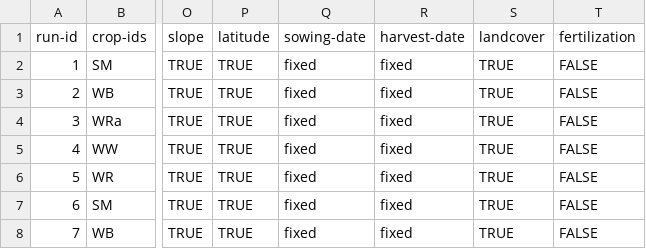
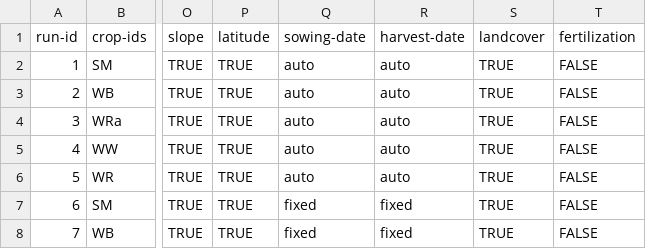
Before and after one commit to zalf-rpm/CC_germany, a CSV file: monica-data/data/projects/monica-germany/sim_setups_climate_change.csv, drawn as a sheet; only a part is shown, gaps mark what is left out; the diff names each change by its address in the sheet, - before the commit and + after, or states it on an @@ line.

Commit message:
Update sim_setups_climate_change.csv

```diff
--- a/monica-data/data/projects/monica-germany/sim_setups_climate_change.csv
+++ b/monica-data/data/projects/monica-germany/sim_setups_climate_change.csv
-Q2:Q6 (sowing-date): fixed
+Q2:Q6 (sowing-date): auto
-R2:R6 (harvest-date): fixed
+R2:R6 (harvest-date): auto
```
